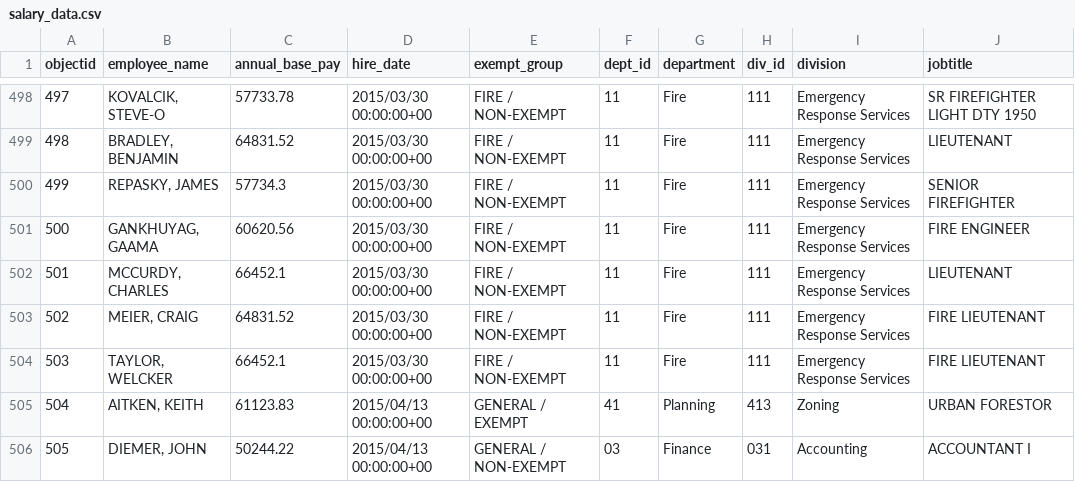
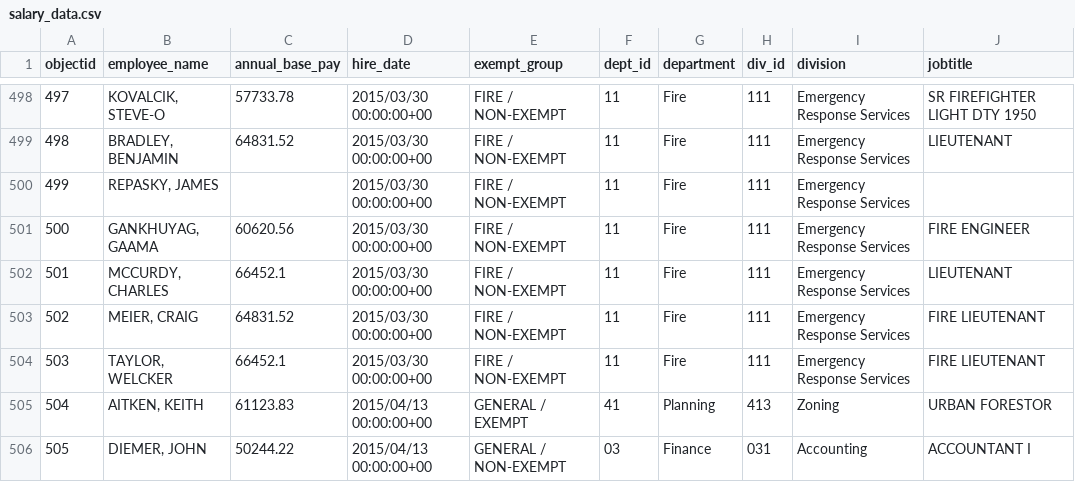
Before and after one commit to sunshine-request/flat-test, a CSV file: salary_data.csv, drawn as a sheet; only a part is shown, gaps mark what is left out.

Commit message:
Flat: latest data (2023-11-16T01:20:54.317Z) {   "date": "2023-11-16T01:20:54.317Z",   "files": [     {       "name": "agenda.html",       "deltaBytes": 0,       "source": "https://www.ashevillenc.gov/government/city-council-agenda/"     },     {       "name": "salary_data.csv",       "deltaBytes": -25,       "source": "https://data-avl.opendata.arcgis.com/datasets/4d96bf8fbad640edbe124fe7185ba670_0.csv"     }   ] }

```diff
--- a/salary_data.csv
+++ b/salary_data.csv
@@ -499,3 +499,3 @@
 498,"BRADLEY, BENJAMIN",64831.52,2015/03/30 00:00:00+00,FIRE / NON-EXEMPT,11,Fire,111,Emergency Response Services,LIEUTENANT
-499,"REPASKY, JAMES",57734.3,2015/03/30 00:00:00+00,FIRE / NON-EXEMPT,11,Fire,111,Emergency Response Services,SENIOR FIREFIGHTER
+499,"REPASKY, JAMES",,2015/03/30 00:00:00+00,FIRE / NON-EXEMPT,11,Fire,111,Emergency Response Services,
 500,"GANKHUYAG, GAAMA",60620.56,2015/03/30 00:00:00+00,FIRE / NON-EXEMPT,11,Fire,111,Emergency Response Services,FIRE ENGINEER
```
Also changed, not shown: 1 other file.
